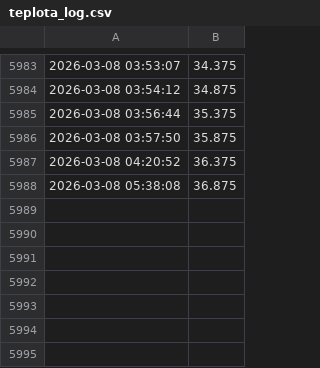
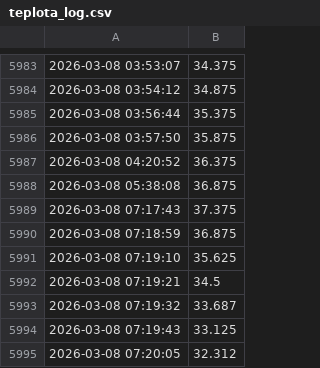
Before and after one commit to MarekCoderslab/Teploty_kotle, a CSV file: data/teplota_log.csv, drawn as a sheet; only a part is shown, gaps mark what is left out; the diff names each change by its address in the sheet, - before the commit and + after, or states it on an @@ line.

```diff
--- a/data/teplota_log.csv
+++ b/data/teplota_log.csv
+row 5989: 2026-03-08 07:17:43 | 37.375
+row 5990: 2026-03-08 07:18:59 | 36.875
+row 5991: 2026-03-08 07:19:10 | 35.625
+row 5992: 2026-03-08 07:19:21 | 34.5
+row 5993: 2026-03-08 07:19:32 | 33.687
+row 5994: 2026-03-08 07:19:43 | 33.125
+row 5995: 2026-03-08 07:20:05 | 32.312
```
Also changed, not shown: data/netatmo_climate.csv.
